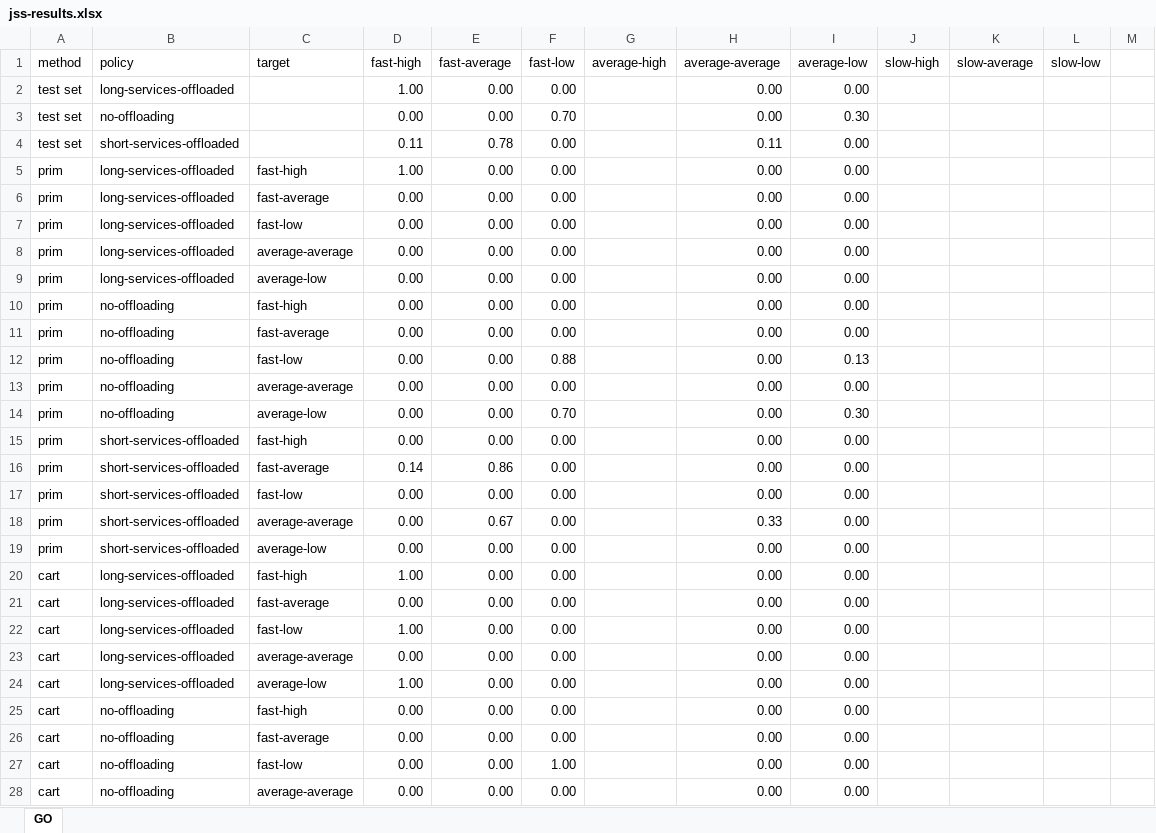
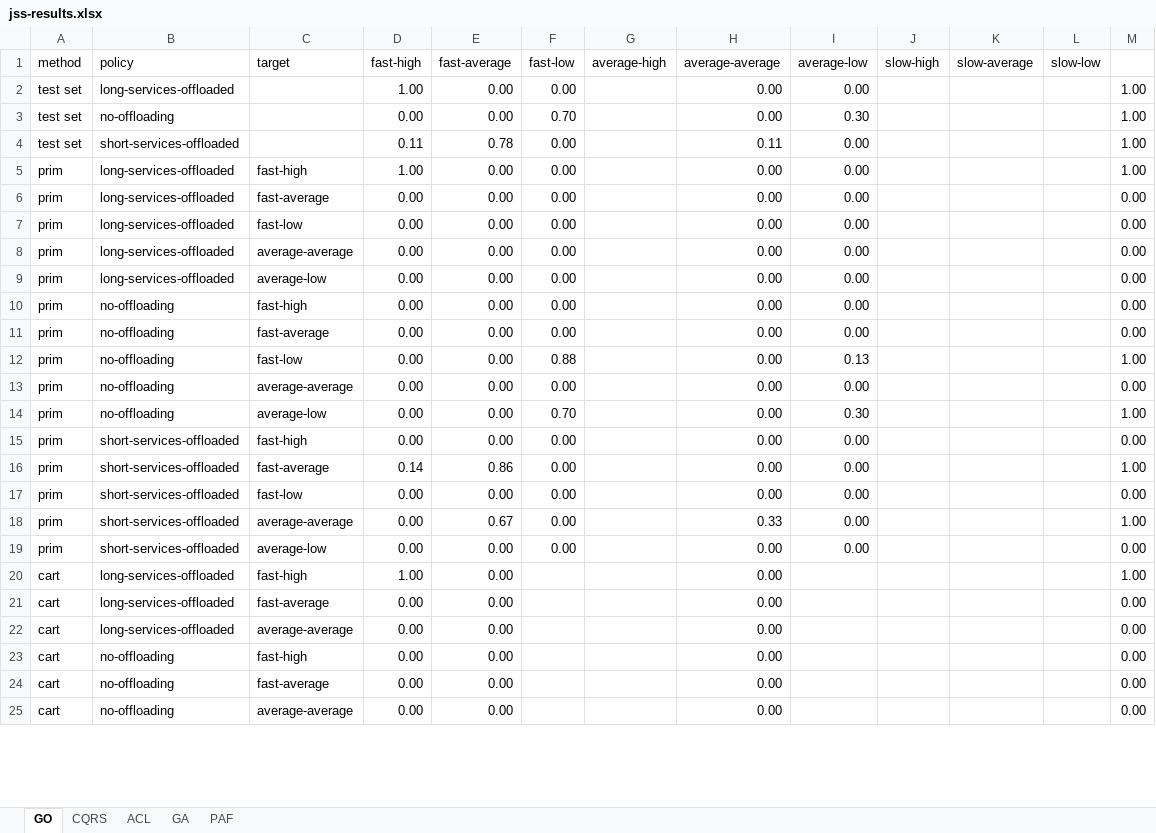
Before and after one commit to andresdp/patterns-sa, an Excel workbook: patterns/jss-results.xlsx, sheet GO, drawn as a sheet; only a part is shown; values as stored, in another font and other column widths than the file's, no cell formats; charts and pictures not drawn; removed rows and columns are numbered as before the commit, all else as after; the diff covers the shown part only; the diff names each change by its address in the sheet, - before the commit and + after, or states it on an @@ line.

Commit message:
new results with key parameters (ecsa2025)

```diff
--- a/patterns/jss-results.xlsx (sheet GO)
+++ b/patterns/jss-results.xlsx (sheet GO)
+sheet tab: CQRS
+sheet tab: ACL
+sheet tab: GA
+sheet tab: PAF
-M2:M5: (empty)
+M2:M5: 1.00
-M6:M11: (empty)
+M6:M11: 0.00
-M12: (empty)
+M12: 1.00
-M13: (empty)
+M13: 0.00
-M14: (empty)
+M14: 1.00
-M15: (empty)
+M15: 0.00
-M16: (empty)
+M16: 1.00
-M17: (empty)
+M17: 0.00
-M18: (empty)
+M18: 1.00
-M19: (empty)
+M19: 0.00
-F20:F21 (fast-low): 0.00
+F20:F21 (fast-low): (empty)
-I20:I21 (average-low): 0.00
+I20:I21 (average-low): (empty)
-M20: (empty)
+M20: 1.00
-M21: (empty)
+M21: 0.00
-row 22: cart | long-services-offloaded | fast-low | 1.00 | 0.00 | 0.00 |  | 0.00 | 0.00
-F22 (fast-low): 0.00
+F22 (fast-low): (empty)
-I22 (average-low): 0.00
+I22 (average-low): (empty)
-M22: (empty)
+M22: 0.00
-row 24: cart | long-services-offloaded | average-low | 1.00 | 0.00 | 0.00 |  | 0.00 | 0.00
-F23:F24 (fast-low): 0.00
+F23:F24 (fast-low): (empty)
-I23:I24 (average-low): 0.00
+I23:I24 (average-low): (empty)
-M23:M24: (empty)
+M23:M24: 0.00
-row 27: cart | no-offloading | fast-low | 0.00 | 0.00 | 1.00 |  | 0.00 | 0.00
-F25 (fast-low): 0.00
+F25 (fast-low): (empty)
-I25 (average-low): 0.00
+I25 (average-low): (empty)
-M25: (empty)
+M25: 0.00
```
Also changed, not shown: 3 removed rows and 12 edited cells elsewhere in this sheet, cell formats, 11 other files.
